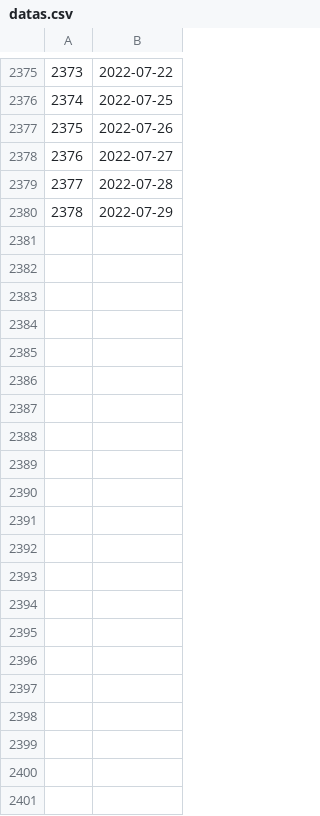
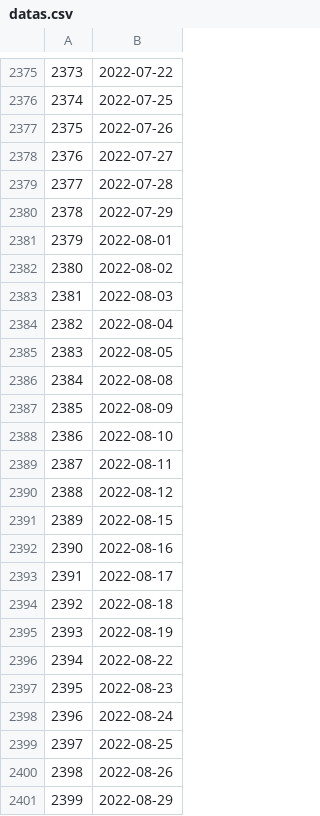
Before and after one commit to kauebr/Insights, a CSV file: Dados Siderurgia Brasileira 2016~2022/2 Entrega - Cliclo 2/Passo 03 e 04 - Coleta e limpeza dos dados/Dados/datas.csv, drawn as a sheet; only a part is shown, gaps mark what is left out.

```diff
--- a/Dados Siderurgia Brasileira 2016~2022/2 Entrega - Cliclo 2/Passo 03 e 04 - Coleta e limpeza dos dados/Dados/datas.csv
+++ b/Dados Siderurgia Brasileira 2016~2022/2 Entrega - Cliclo 2/Passo 03 e 04 - Coleta e limpeza dos dados/Dados/datas.csv
@@ -2380 +2380,22 @@
 2378,2022-07-29
+2379,2022-08-01
+2380,2022-08-02
+2381,2022-08-03
+2382,2022-08-04
+2383,2022-08-05
+2384,2022-08-08
+2385,2022-08-09
+2386,2022-08-10
+2387,2022-08-11
+2388,2022-08-12
+2389,2022-08-15
+2390,2022-08-16
+2391,2022-08-17
+2392,2022-08-18
+2393,2022-08-19
+2394,2022-08-22
+2395,2022-08-23
+2396,2022-08-24
+2397,2022-08-25
+2398,2022-08-26
+2399,2022-08-29
```
Also changed, not shown: 2 other files.
